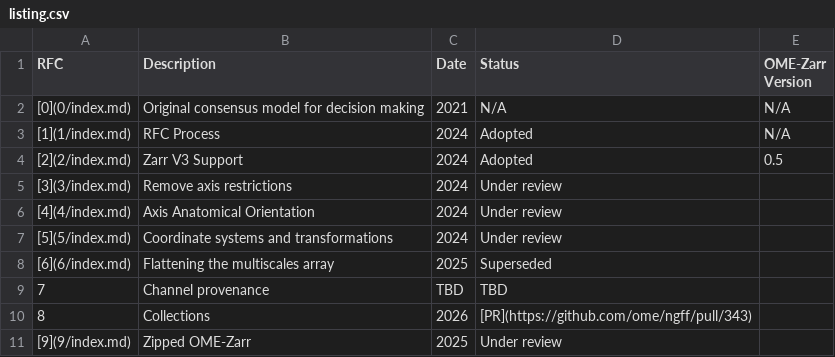
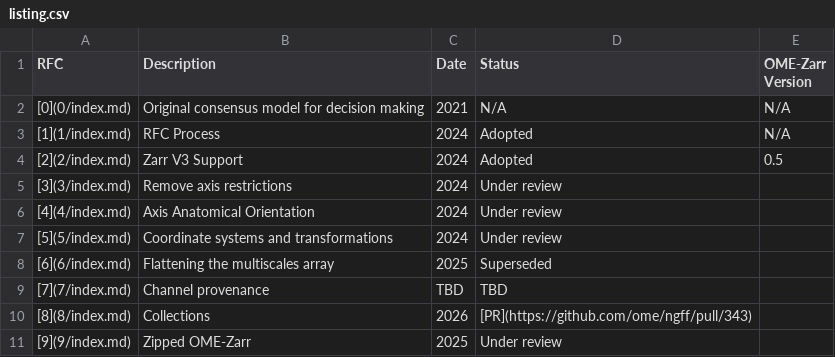
Before and after one commit to ome/ngff, a CSV file: rfc/listing.csv, drawn as a sheet.

```diff
--- a/rfc/listing.csv
+++ b/rfc/listing.csv
@@ -8,4 +8,4 @@ RFC,Description,Date,Status,OME-Zarr Version
 [6](6/index.md),Flattening the multiscales array,2025,Superseded,
-7,Channel provenance,TBD,TBD,
-8,Collections,2026,[PR](https://github.com/ome/ngff/pull/343),
+[7](7/index.md),Channel provenance,TBD,TBD,
+[8](8/index.md),Collections,2026,[PR](https://github.com/ome/ngff/pull/343),
 [9](9/index.md),Zipped OME-Zarr,2025,Under review,
```
Also changed, not shown: 2 other files.
